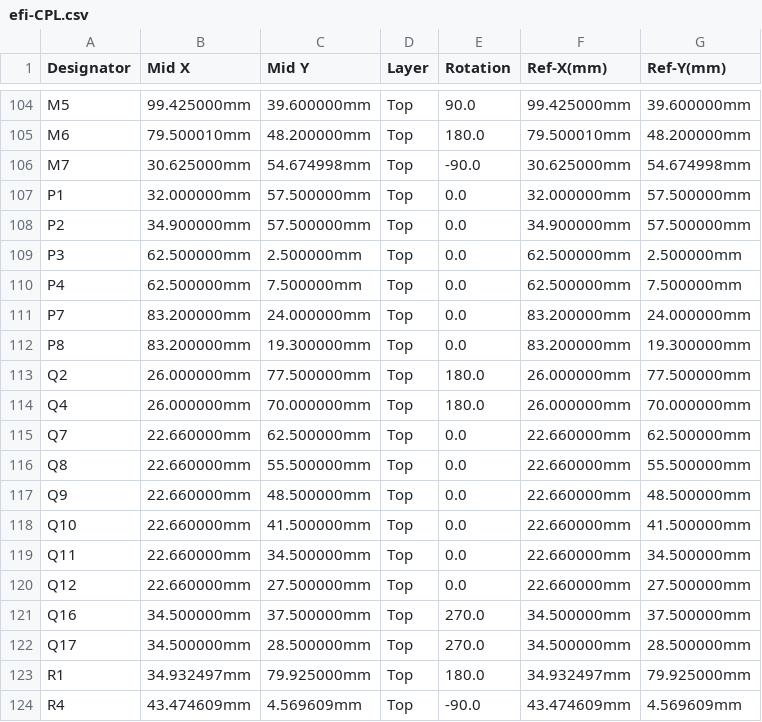
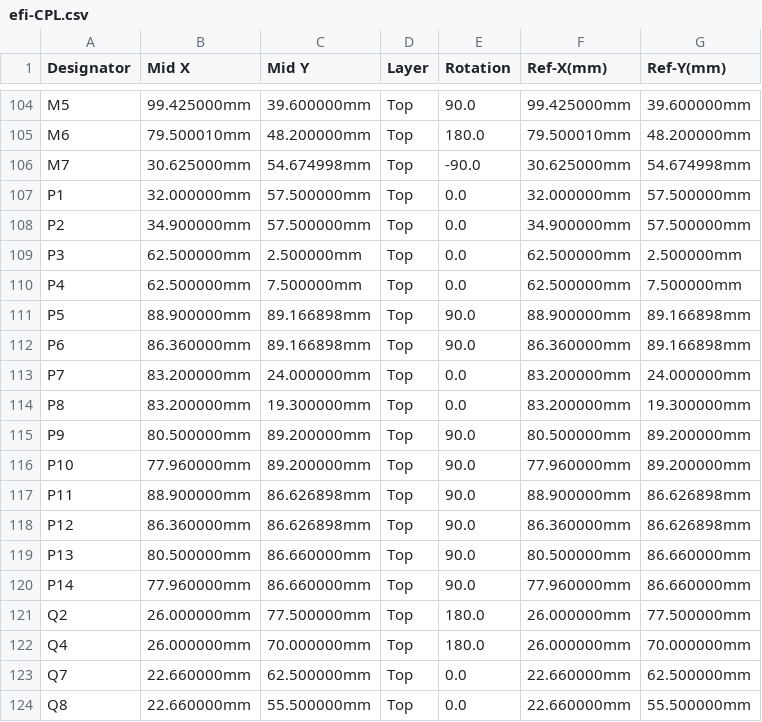
Before and after one commit to rusefi/uaefi, a CSV file: boards/uaefi-b/frame/efi-CPL.csv, drawn as a sheet; only a part is shown, gaps mark what is left out; the shorter side is filled out with more unchanged rows.

```diff
--- a/boards/uaefi-b/frame/efi-CPL.csv
+++ b/boards/uaefi-b/frame/efi-CPL.csv
@@ -110,4 +110,12 @@ P3,62.500000mm,2.500000mm,Top,0.0,62.500000mm,2.500000mm
 P4,62.500000mm,7.500000mm,Top,0.0,62.500000mm,7.500000mm
+P5,88.900000mm,89.166898mm,Top,90.0,88.900000mm,89.166898mm
+P6,86.360000mm,89.166898mm,Top,90.0,86.360000mm,89.166898mm
 P7,83.200000mm,24.000000mm,Top,0.0,83.200000mm,24.000000mm
 P8,83.200000mm,19.300000mm,Top,0.0,83.200000mm,19.300000mm
+P9,80.500000mm,89.200000mm,Top,90.0,80.500000mm,89.200000mm
+P10,77.960000mm,89.200000mm,Top,90.0,77.960000mm,89.200000mm
+P11,88.900000mm,86.626898mm,Top,90.0,88.900000mm,86.626898mm
+P12,86.360000mm,86.626898mm,Top,90.0,86.360000mm,86.626898mm
+P13,80.500000mm,86.660000mm,Top,90.0,80.500000mm,86.660000mm
+P14,77.960000mm,86.660000mm,Top,90.0,77.960000mm,86.660000mm
 Q2,26.000000mm,77.500000mm,Top,180.0,26.000000mm,77.500000mm
```
Also changed, not shown: boards/uaefi-b/board/misc/uaefi-b-BOM.csv, boards/uaefi-b/board/uaefi-b-CPL.csv, 31 other files.
